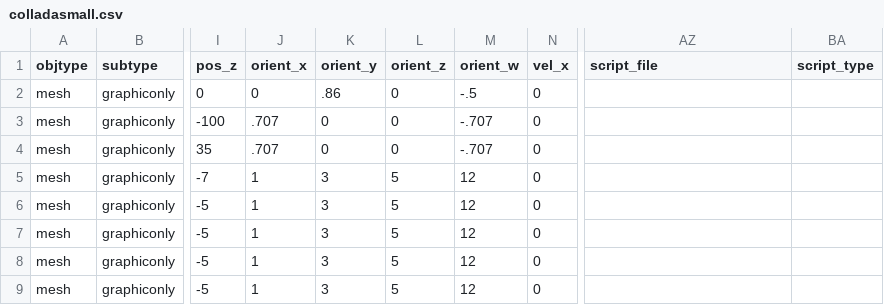
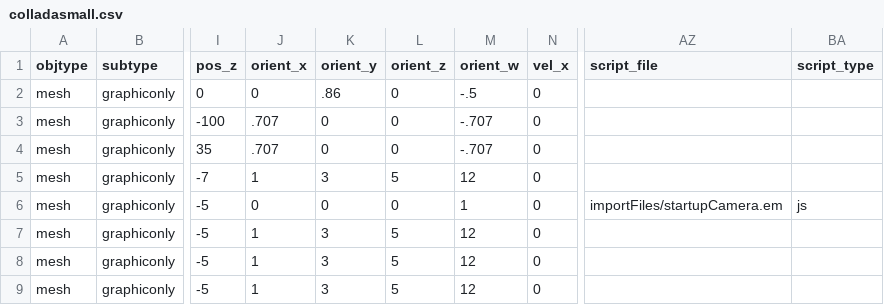
Before and after one commit to sirikata/sirikata, a CSV file: demo/scenes/colladasmall.csv, drawn as a sheet; only a part is shown, gaps mark what is left out; the diff names each change by its address in the sheet, - before the commit and + after, or states it on an @@ line.

Commit message:
Added changes so that get a graphics object by default at startup for one of the objects.  (Added in the target emerson script that loads ogregraphics.)

```diff
--- a/demo/scenes/colladasmall.csv
+++ b/demo/scenes/colladasmall.csv
-J6 (orient_x): 1
+J6 (orient_x): 0
-K6 (orient_y): 3
+K6 (orient_y): 0
-L6 (orient_z): 5
+L6 (orient_z): 0
-M6 (orient_w): 12
+M6 (orient_w): 1
-AZ6 (script_file): (empty)
+AZ6 (script_file): importFiles/startupCamera.em
-BA6 (script_type): (empty)
+BA6 (script_type): js
```
